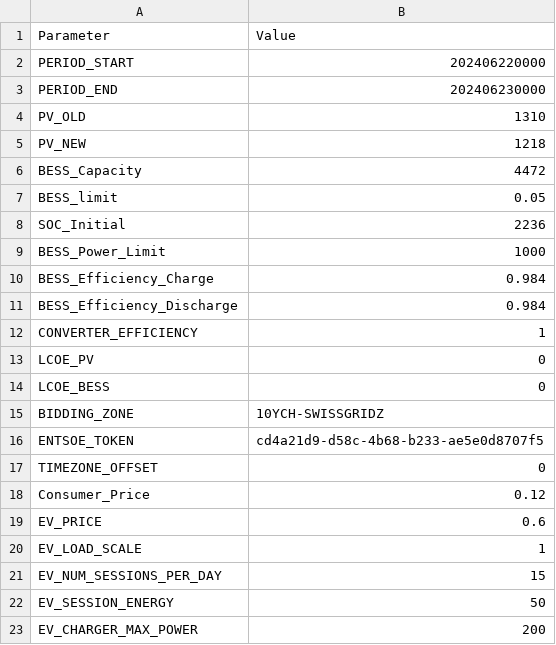
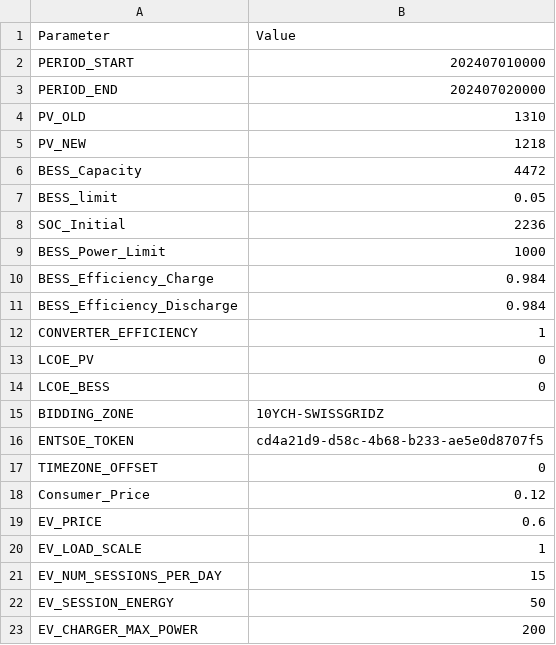
Before and after one commit to diegomalsiner1/V1_First_Model, a CSV file: Input Data Files/Constants_Plant.csv, drawn as a sheet.

```diff
--- a/Input Data Files/Constants_Plant.csv
+++ b/Input Data Files/Constants_Plant.csv
@@ -1,4 +1,4 @@
 Parameter,Value
-PERIOD_START,202406220000
-PERIOD_END,202406230000
+PERIOD_START,202407010000
+PERIOD_END,202407020000
 PV_OLD,1310
```
Also changed, not shown: 6 other files.
